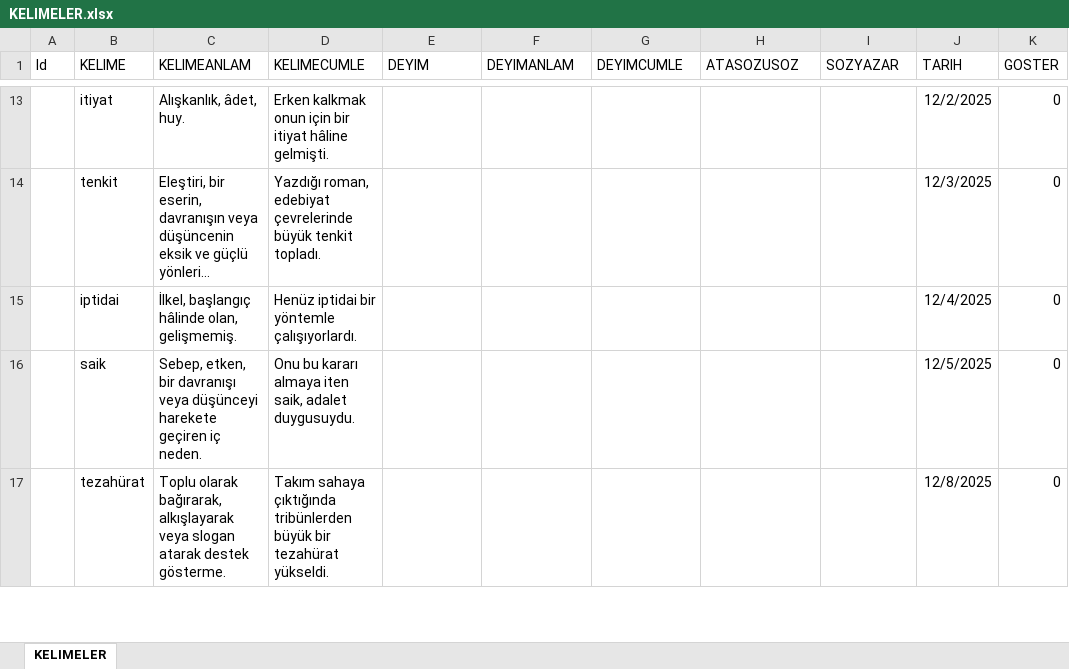
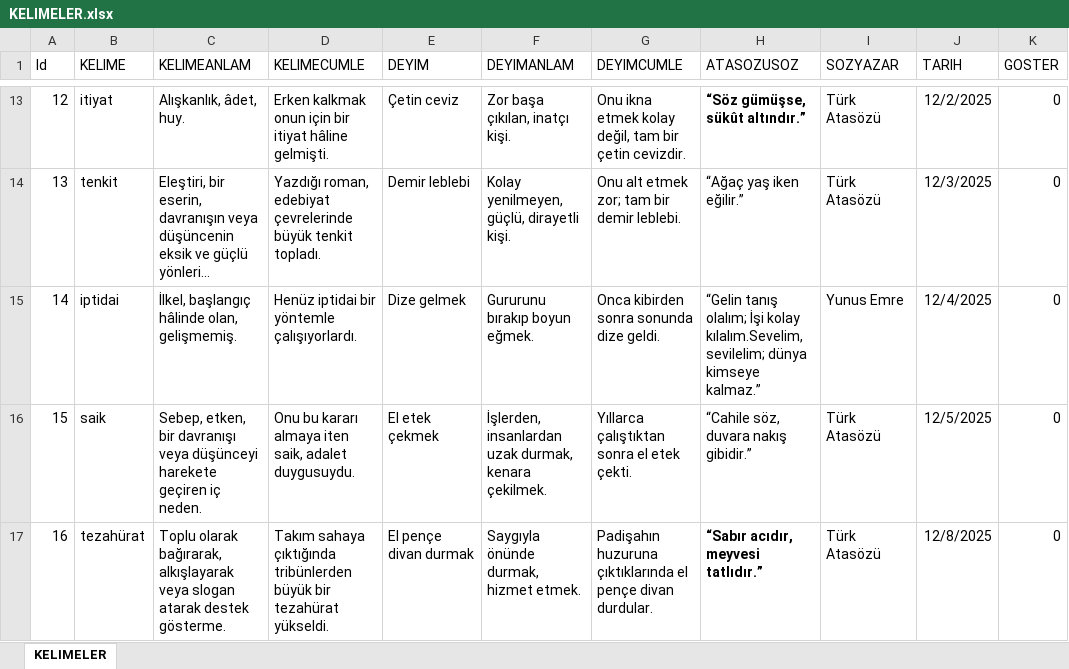
Before and after one commit to cngzylmz89/OKULEV, an Excel workbook: DILIMIZINZENGINLIKLERI2/bin/Debug/KELIMELER.xlsx, sheet KELIMELER, drawn as a sheet; only a part is shown, gaps mark what is left out; long unchanged cells end in …; values as stored, in another font and other column widths than the file's, no borders; the diff covers the shown part only; the diff names each change by its address in the sheet, - before the commit and + after, or states it on an @@ line.

```diff
--- a/DILIMIZINZENGINLIKLERI2/bin/Debug/KELIMELER.xlsx (sheet KELIMELER)
+++ b/DILIMIZINZENGINLIKLERI2/bin/Debug/KELIMELER.xlsx (sheet KELIMELER)
-A13 (Id): (empty)
+A13 (Id): 12
-E13 (DEYIM): (empty)
+E13 (DEYIM): Çetin ceviz
-F13 (DEYIMANLAM): (empty)
+F13 (DEYIMANLAM): Zor başa çıkılan, inatçı kişi.
-G13 (DEYIMCUMLE): (empty)
+G13 (DEYIMCUMLE): Onu ikna etmek kolay değil, tam bir çetin cevizdir.
-H13 (ATASOZUSOZ): (empty)
+H13 (ATASOZUSOZ): “Söz gümüşse, sükût altındır.”
-I13:I14 (SOZYAZAR): (empty)
+I13:I14 (SOZYAZAR): Türk Atasözü
-A14 (Id): (empty)
+A14 (Id): 13
-E14 (DEYIM): (empty)
+E14 (DEYIM): Demir leblebi
-F14 (DEYIMANLAM): (empty)
+F14 (DEYIMANLAM): Kolay yenilmeyen, güçlü, dirayetli kişi.
-G14 (DEYIMCUMLE): (empty)
+G14 (DEYIMCUMLE): Onu alt etmek zor; tam bir demir leblebi.
-H14 (ATASOZUSOZ): (empty)
+H14 (ATASOZUSOZ): “Ağaç yaş iken eğilir.”
-A15 (Id): (empty)
+A15 (Id): 14
-E15 (DEYIM): (empty)
+E15 (DEYIM): Dize gelmek
-F15 (DEYIMANLAM): (empty)
+F15 (DEYIMANLAM): Gururunu bırakıp boyun eğmek.
-G15 (DEYIMCUMLE): (empty)
+G15 (DEYIMCUMLE): Onca kibirden sonra sonunda dize geldi.
-H15 (ATASOZUSOZ): (empty)
+H15 (ATASOZUSOZ): “Gelin tanış olalım; İşi kolay kılalım.Sevelim, sevilelim; dünya kimseye kalmaz.”
-I15 (SOZYAZAR): (empty)
+I15 (SOZYAZAR): Yunus Emre
-A16 (Id): (empty)
+A16 (Id): 15
-E16 (DEYIM): (empty)
+E16 (DEYIM): El etek çekmek
-F16 (DEYIMANLAM): (empty)
+F16 (DEYIMANLAM): İşlerden, insanlardan uzak durmak, kenara çekilmek.
-G16 (DEYIMCUMLE): (empty)
+G16 (DEYIMCUMLE): Yıllarca çalıştıktan sonra el etek çekti.
-H16 (ATASOZUSOZ): (empty)
+H16 (ATASOZUSOZ): “Cahile söz, duvara nakış gibidir.”
-I16:I17 (SOZYAZAR): (empty)
+I16:I17 (SOZYAZAR): Türk Atasözü
-A17 (Id): (empty)
+A17 (Id): 16
-E17 (DEYIM): (empty)
+E17 (DEYIM): El pençe divan durmak
-F17 (DEYIMANLAM): (empty)
+F17 (DEYIMANLAM): Saygıyla önünde durmak, hizmet etmek.
-G17 (DEYIMCUMLE): (empty)
+G17 (DEYIMCUMLE): Padişahın huzuruna çıktıklarında el pençe divan durdular.
-H17 (ATASOZUSOZ): (empty)
+H17 (ATASOZUSOZ): “Sabır acıdır, meyvesi tatlıdır.”
```
Also changed, not shown: 10 added rows, 10 removed rows, 671 edited cells and cell formats elsewhere in this sheet, 17 other files.
